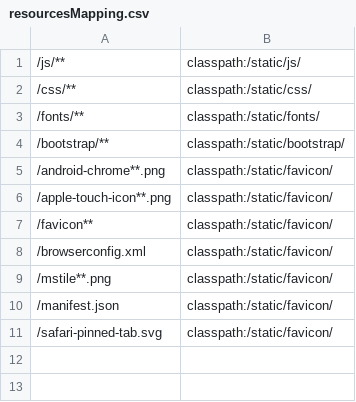
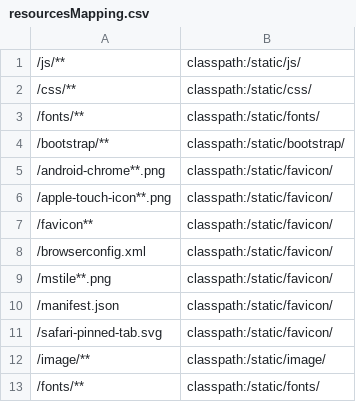
Before and after one commit to gordolio/websocketChat, a CSV file: src/main/resources/resourcesMapping.csv, drawn as a sheet.

```diff
--- a/src/main/resources/resourcesMapping.csv
+++ b/src/main/resources/resourcesMapping.csv
@@ -11 +11,3 @@
 /safari-pinned-tab.svg    |classpath:/static/favicon/
+/image/**                 |classpath:/static/image/
+/fonts/**                 |classpath:/static/fonts/
```
Also changed, not shown: 24 other files.
